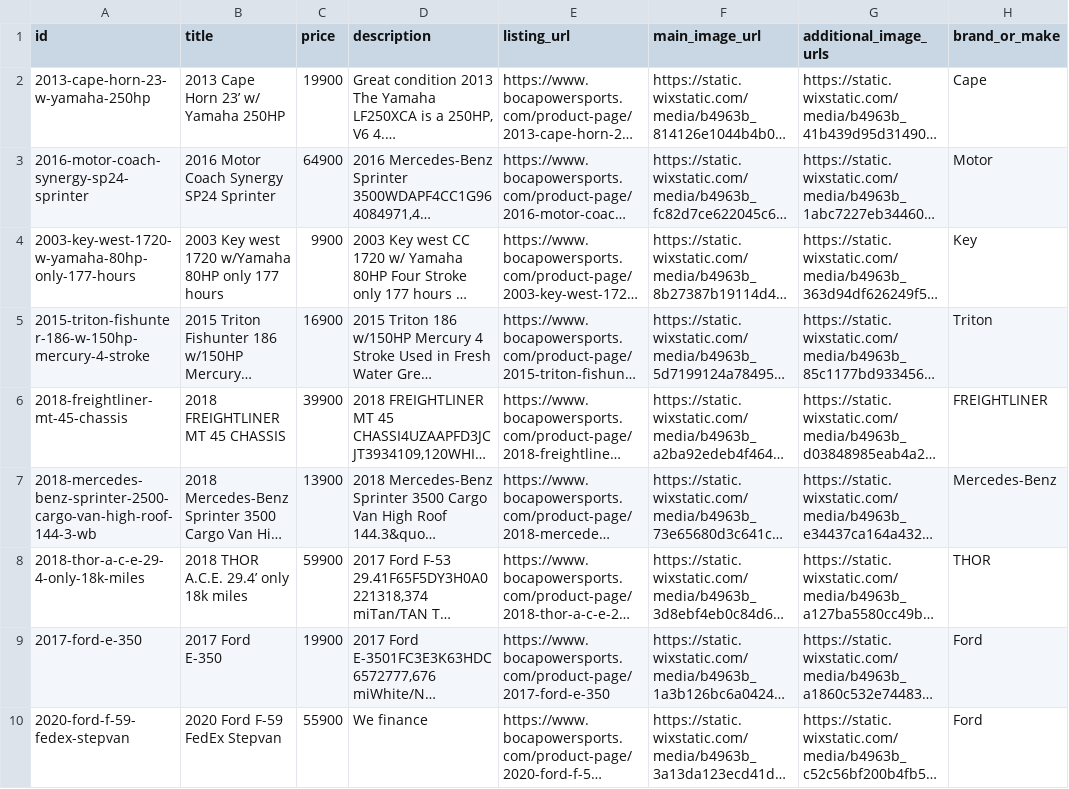
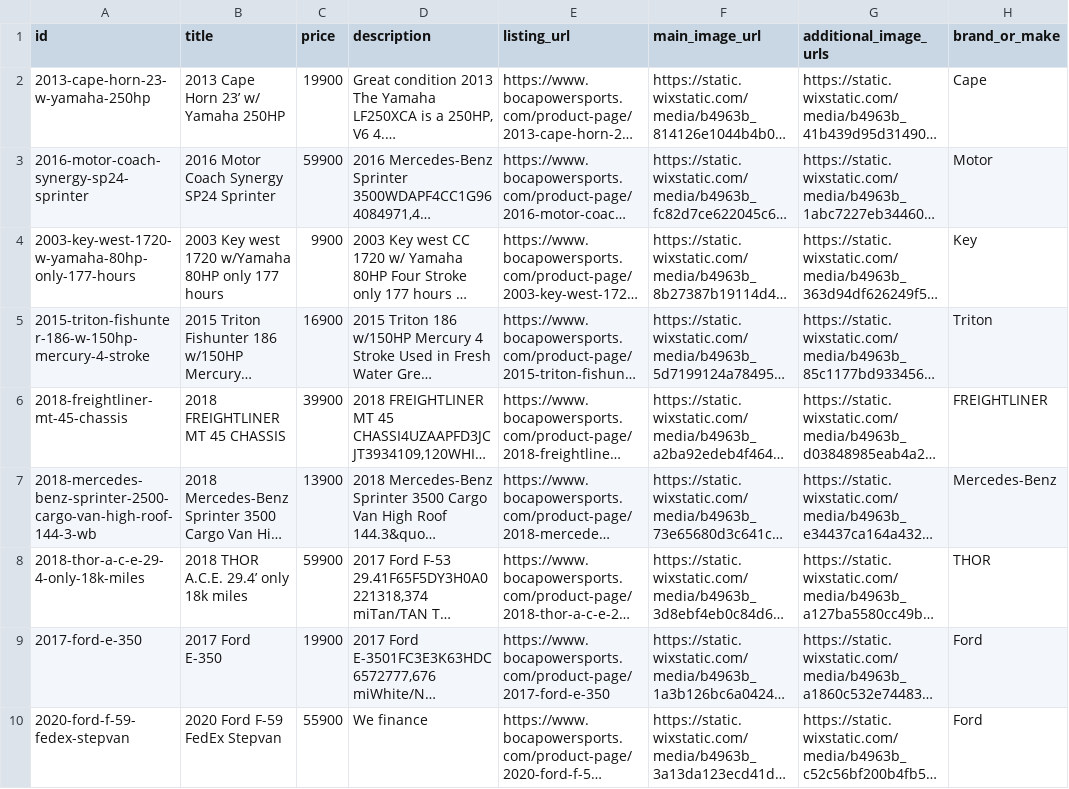
Before and after one commit to Anastasiahuman/bocapowersports-facebook-feed, a CSV file: output/raw_listings.csv, drawn as a sheet; only a part is shown; long unchanged cells end in …; the diff names each change by its address in the sheet, - before the commit and + after, or states it on an @@ line.

```diff
--- a/output/raw_listings.csv
+++ b/output/raw_listings.csv
-C3 (price): 64900
+C3 (price): 59900
```
Also changed, not shown: 1 other file.
